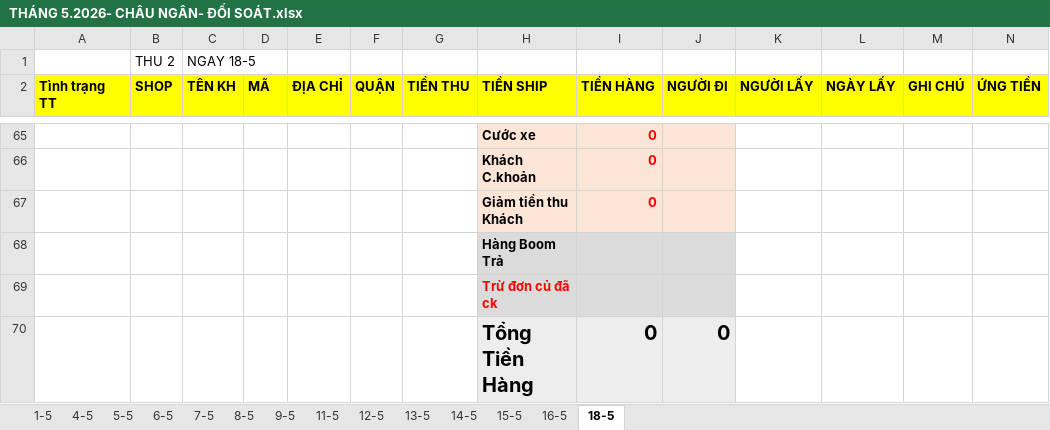
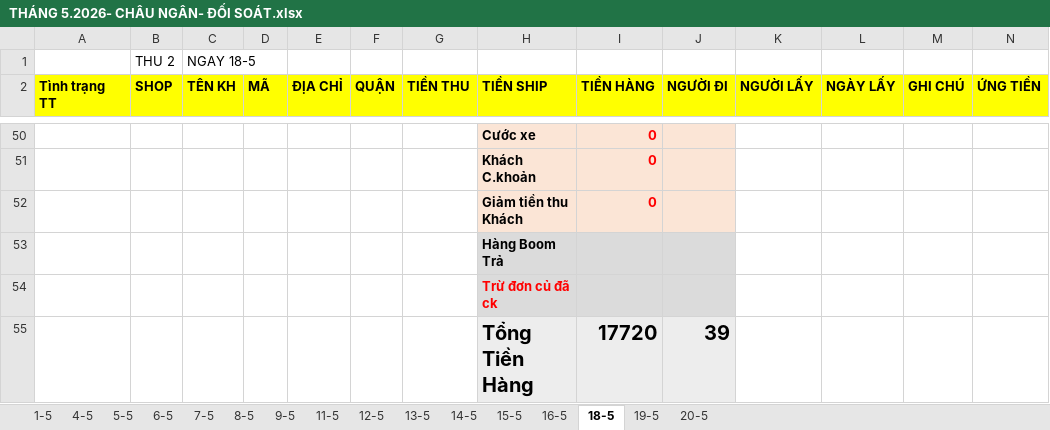
Before and after one commit to UIT19520358/TextExtractorTool, an Excel workbook: data/May/THÁNG 5.2026- CHÂU NGÂN- ĐỐI SOÁT.xlsx, sheet 18-5, drawn as a sheet; only a part is shown, gaps mark what is left out; values as stored, in another font and other column widths than the file's, no borders; removed rows and columns are numbered as before the commit, all else as after; rows hold the shown columns only; the diff covers the shown part only; the diff names each change by its address in the sheet, - before the commit and + after, or states it on an @@ line.

```diff
--- a/data/May/THÁNG 5.2026- CHÂU NGÂN- ĐỐI SOÁT.xlsx (sheet 18-5)
+++ b/data/May/THÁNG 5.2026- CHÂU NGÂN- ĐỐI SOÁT.xlsx (sheet 18-5)
+sheet tab: 19-5
+sheet tab: 20-5
-row 70:  |  |  |  |  |  |  | Tổng Tiền Hàng | 0 | 0
+row 55:  |  |  |  |  |  |  | Tổng Tiền Hàng | 17720 | 39
```
Also changed, not shown: 41 added rows, 56 removed rows and 5 edited cells elsewhere in this sheet, formulas that keep their value, data/May/Data_May.xlsx, data/May/InternalDailyReport_May.xlsx, 2 other files.
